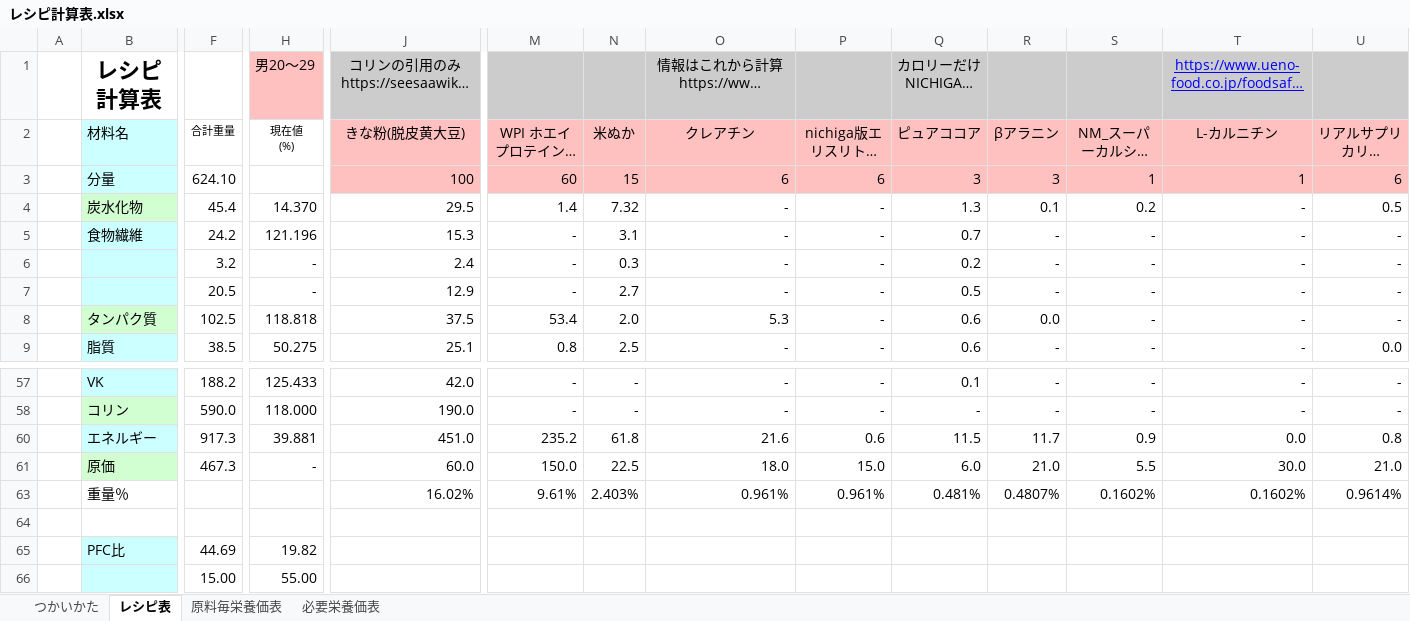
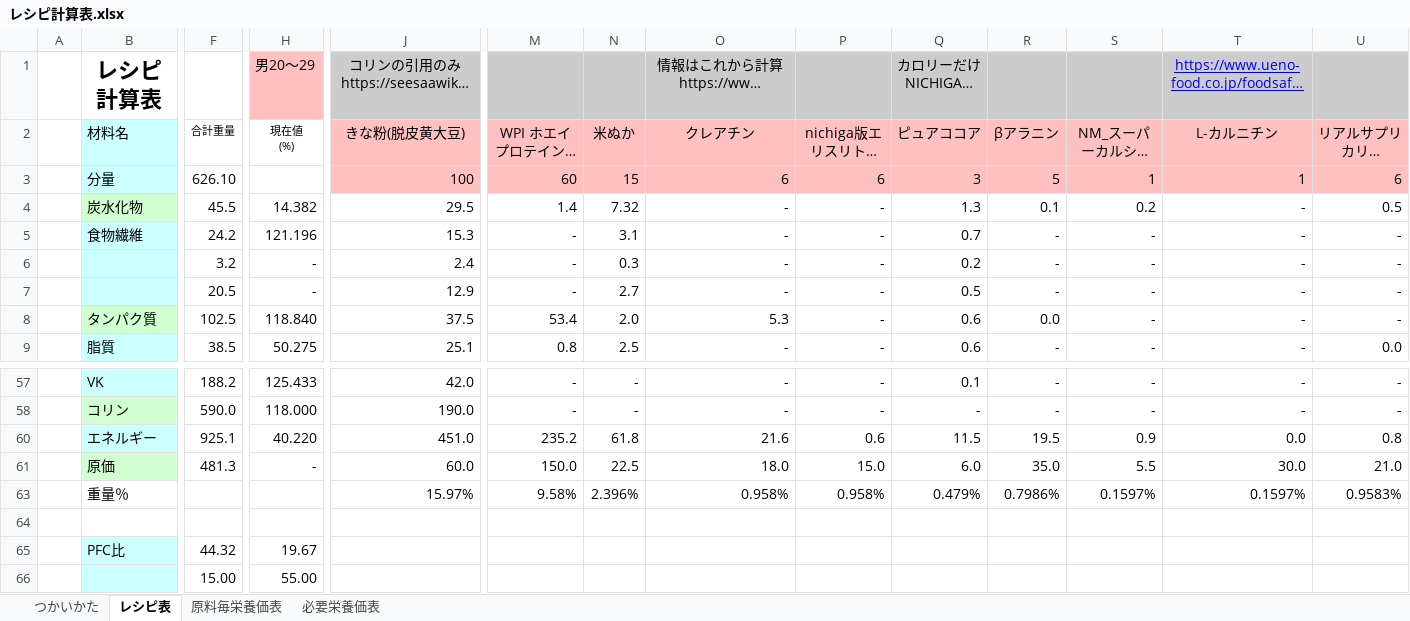
Before and after one commit to jSm449g4d/hleb, an Excel workbook: レシピ計算表.xlsx, sheet レシピ表, drawn as a sheet; only a part is shown, gaps mark what is left out; long unchanged cells end in …; values as stored, in another font and other column widths than the file's, no borders; charts and pictures and conditional formats not drawn; the diff covers the shown part only; the diff names each change by its address in the sheet, - before the commit and + after, or states it on an @@ line.

Commit message:
Add files via upload

```diff
--- a/レシピ計算表.xlsx (sheet レシピ表)
+++ b/レシピ計算表.xlsx (sheet レシピ表)
-F3: 624.10
+F3: 626.10
-R3: 3
+R3: 5
-F4: 45.4
+F4: 45.5
-H4: 14.370
+H4: 14.382
-H8: 118.818
+H8: 118.840
-F60: 917.3
+F60: 925.1
-H60: 39.881
+H60: 40.220
-R60: 11.7
+R60: 19.5
-F61: 467.3
+F61: 481.3
-R61: 21.0
+R61: 35.0
-J63: 16.02%
+J63: 15.97%
-M63: 9.61%
+M63: 9.58%
-N63: 2.403%
+N63: 2.396%
-O63: 0.961%
+O63: 0.958%
-P63: 0.961%
+P63: 0.958%
-Q63: 0.481%
+Q63: 0.479%
-R63: 0.4807%
+R63: 0.7986%
-S63: 0.1602%
+S63: 0.1597%
-T63: 0.1602%
+T63: 0.1597%
-U63: 0.9614%
+U63: 0.9583%
-F65: 44.69
+F65: 44.32
-H65: 19.82
+H65: 19.67
```
Also changed, not shown: 5 edited cells elsewhere in this sheet, hidden cells.
